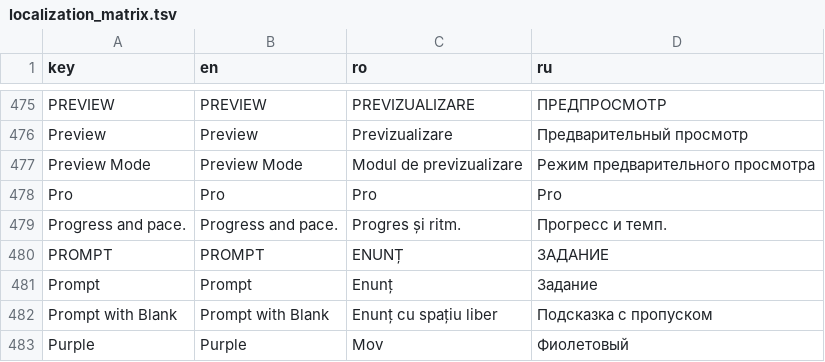
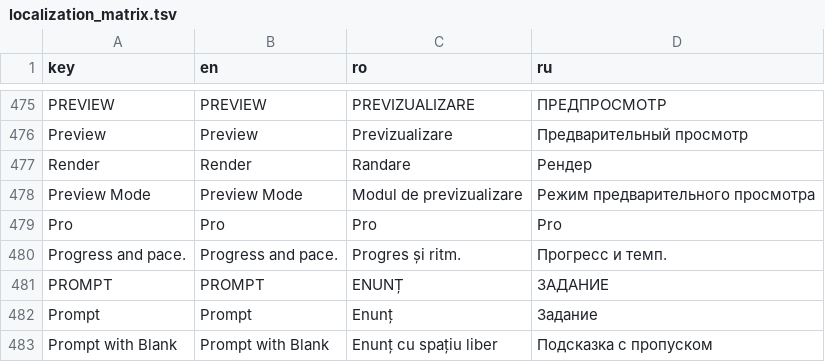
Before and after one commit to ionis789/QuizFlash, a TSV file: Docs/UI-Dictionary/localization_matrix.tsv, drawn as a sheet; only a part is shown, gaps mark what is left out; the shorter side is filled out with more unchanged rows; the diff names each change by its address in the sheet, - before the commit and + after, or states it on an @@ line.

```diff
--- a/Docs/UI-Dictionary/localization_matrix.tsv
+++ b/Docs/UI-Dictionary/localization_matrix.tsv
+row 477: Render | Render | Randare | Рендер
```
Also changed, not shown: 7 other files.
